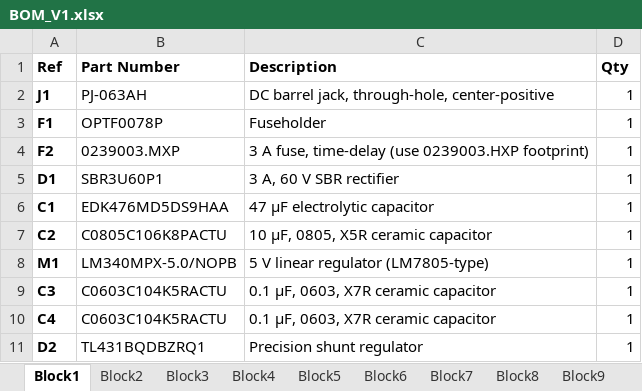
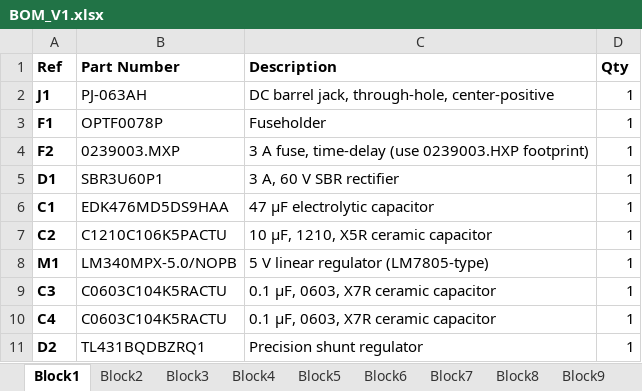
Before and after one commit to JeramayaGramby/AnalogStateBuckConverter, an Excel workbook: docs/BOM/BOM_V1.xlsx, sheet Block1, drawn as a sheet; values as stored, in another font and other column widths than the file's, no borders; charts and pictures not drawn; the diff names each change by its address in the sheet, - before the commit and + after, or states it on an @@ line.

Commit message:
Fix syntax issue in BOM.

```diff
--- a/docs/BOM/BOM_V1.xlsx (sheet Block1)
+++ b/docs/BOM/BOM_V1.xlsx (sheet Block1)
-B7 (Part Number): C0805C106K8PACTU
+B7 (Part Number): C1210C106K5PACTU
-C7 (Description): 10 µF, 0805, X5R ceramic capacitor
+C7 (Description): 10 µF, 1210, X5R ceramic capacitor
```
